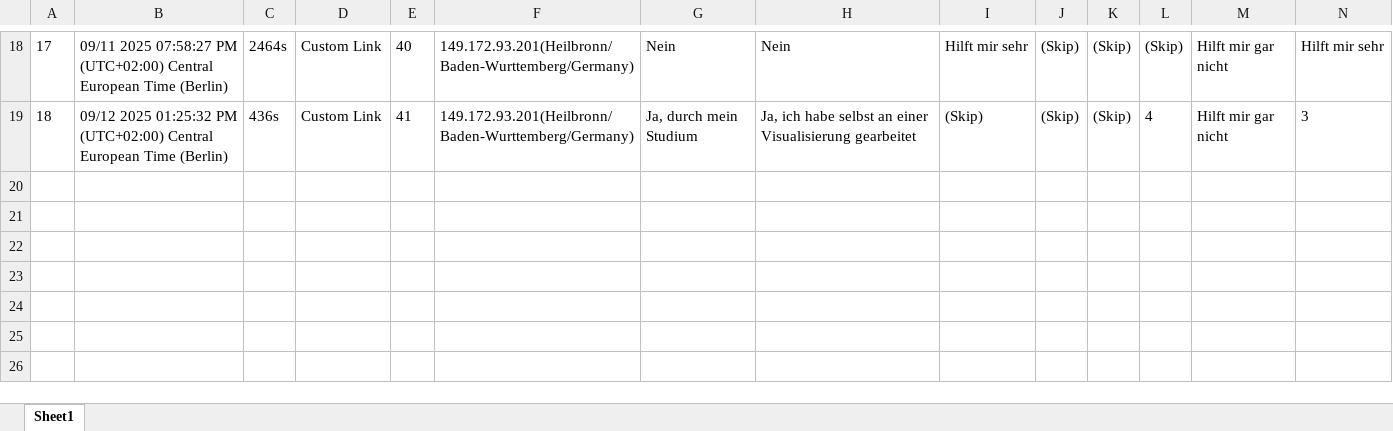
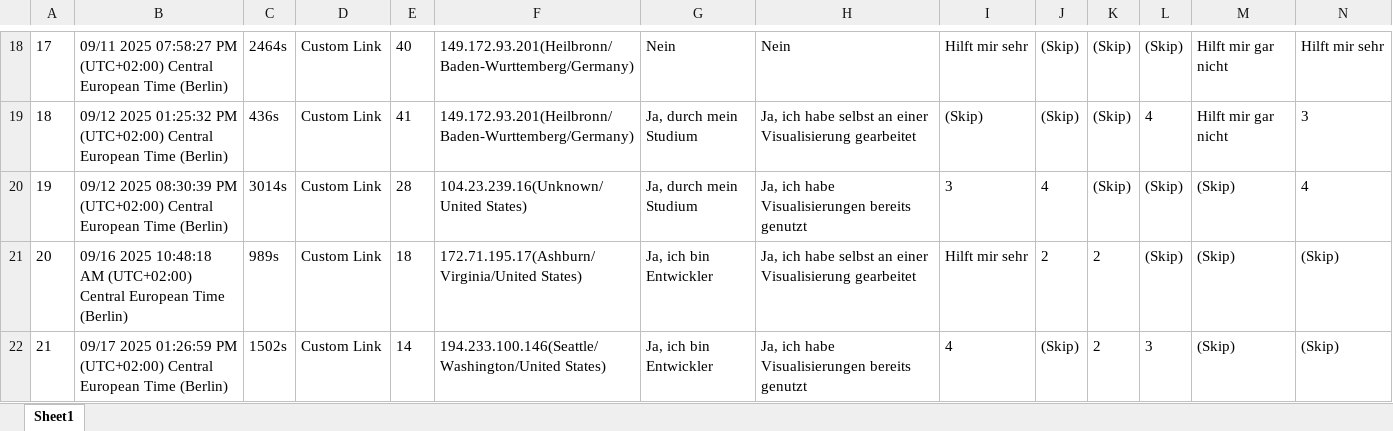
Before and after one commit to BenediktMehl/master-thesis, an Excel workbook: anhang/umfrage-Ergebnisse.xlsx, sheet Sheet1, drawn as a sheet; only a part is shown, gaps mark what is left out; values as stored, in another font and other column widths than the file's, no borders; rows hold the shown columns only; the diff names each change by its address in the sheet, - before the commit and + after, or states it on an @@ line.

Commit message:
anhang fix

```diff
--- a/anhang/umfrage-Ergebnisse.xlsx (sheet Sheet1)
+++ b/anhang/umfrage-Ergebnisse.xlsx (sheet Sheet1)
+row 20: 19 | 09/12 2025 08:30:39 PM (UTC+02:00) Central European Time (Berlin) | 3014s | Custom Link | 28 | 104.23.239.16(Unknown/United States) | Ja, durch mein Studium | Ja, ich habe Visualisierungen bereits genutzt | 3 | 4 | (Skip) | (Skip) | (Skip) | 4
+row 21: 20 | 09/16 2025 10:48:18 AM (UTC+02:00) Central European Time (Berlin) | 989s | Custom Link | 18 | 172.71.195.17(Ashburn/Virginia/United States) | Ja, ich bin Entwickler | Ja, ich habe selbst an einer Visualisierung gearbeitet | Hilft mir sehr | 2 | 2 | (Skip) | (Skip) | (Skip)
+row 22: 21 | 09/17 2025 01:26:59 PM (UTC+02:00) Central European Time (Berlin) | 1502s | Custom Link | 14 | 194.233.100.146(Seattle/Washington/United States) | Ja, ich bin Entwickler | Ja, ich habe Visualisierungen bereits genutzt | 4 | (Skip) | 2 | 3 | (Skip) | (Skip)
```
Also changed, not shown: 3 other files.
